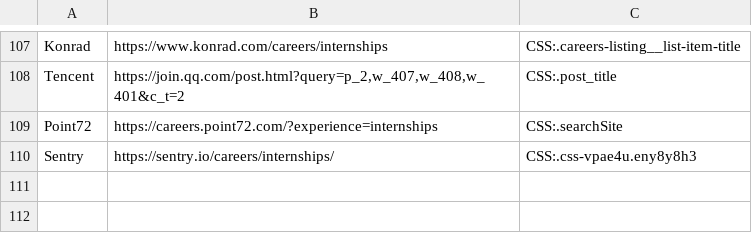
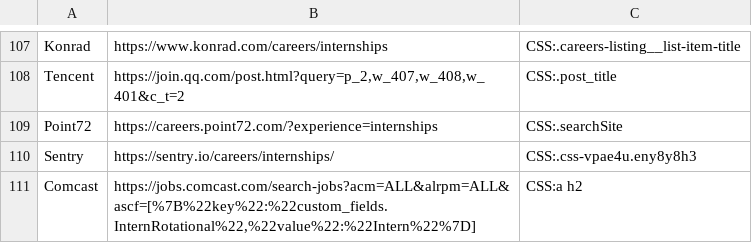
Before and after one commit to Ph1so/phlux2.0, a CSV file: companies.csv, drawn as a sheet; only a part is shown, gaps mark what is left out.

Commit message:
comcast

```diff
--- a/companies.csv
+++ b/companies.csv
@@ -110 +110,2 @@ Point72,https://careers.point72.com/?experience=internships,CSS:.searchSite
 Sentry,https://sentry.io/careers/internships/,CSS:.css-vpae4u.eny8y8h3
+Comcast,"https://jobs.comcast.com/search-jobs?acm=ALL&alrpm=ALL&ascf=[%7B%22key%22:%22custom_fields.InternRotational%22,%22value%22:%22Intern%22%7D]",CSS:a h2
```
Also changed, not shown: 1 other file.
